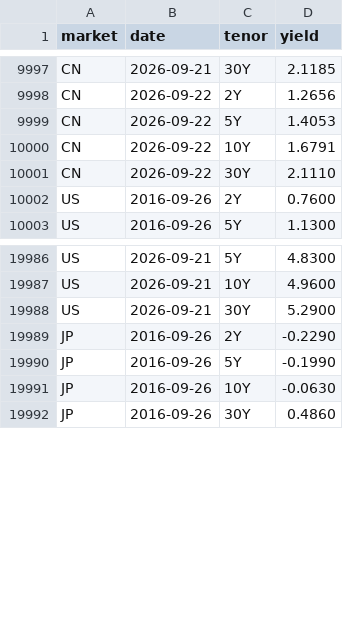
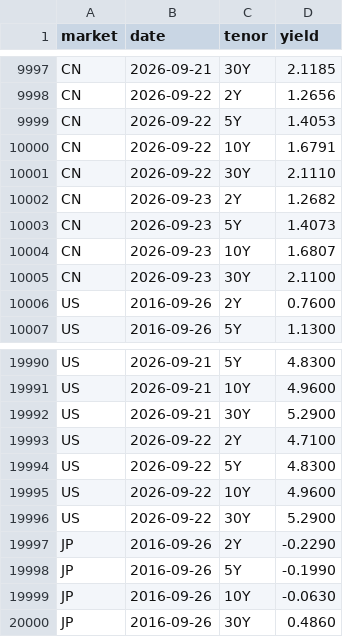
Before and after one commit to yiranzhimo/bond-yield-watch, a CSV file: data/history.csv, drawn as a sheet; only a part is shown, gaps mark what is left out.

```diff
--- a/data/history.csv
+++ b/data/history.csv
@@ -10001,2 +10001,6 @@ CN,2026-09-22,10Y,1.6791
 CN,2026-09-22,30Y,2.1110
+CN,2026-09-23,2Y,1.2682
+CN,2026-09-23,5Y,1.4073
+CN,2026-09-23,10Y,1.6807
+CN,2026-09-23,30Y,2.1100
 US,2016-09-26,2Y,0.7600
@@ -19988,2 +19992,6 @@ US,2026-09-21,10Y,4.9600
 US,2026-09-21,30Y,5.2900
+US,2026-09-22,2Y,4.7100
+US,2026-09-22,5Y,4.8300
+US,2026-09-22,10Y,4.9600
+US,2026-09-22,30Y,5.2900
 JP,2016-09-26,2Y,-0.2290
```
Also changed, not shown: 3 other files.
